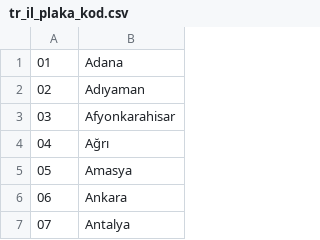
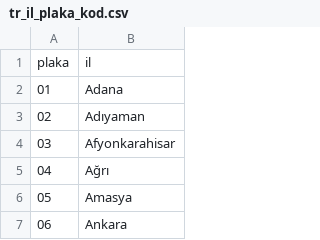
Before and after one commit to erkansirin78/datasets, a CSV file: tr_il_plaka_kod.csv, drawn as a sheet; only a part is shown; the shorter side is filled out with more unchanged rows; the diff names each change by its address in the sheet, - before the commit and + after, or states it on an @@ line.

Commit message:
header added

```diff
--- a/tr_il_plaka_kod.csv
+++ b/tr_il_plaka_kod.csv
+row 1: plaka | il
```
